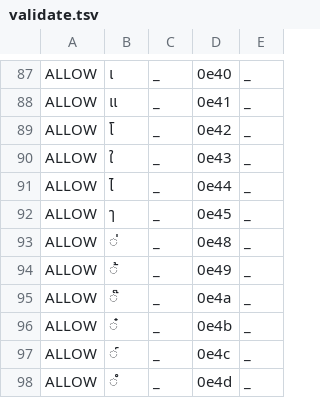
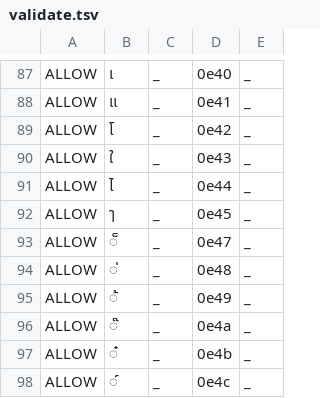
Before and after one commit to ftyers/commonvoice-utils, a TSV file: cvutils/data/th/validate.tsv, drawn as a sheet; only a part is shown, gaps mark what is left out; the shorter side is filled out with more unchanged rows.

Commit message:
update alphabet and validate script for thai

```diff
--- a/cvutils/data/th/validate.tsv
+++ b/cvutils/data/th/validate.tsv
@@ -92,2 +92,3 @@ ALLOW	ไ	_	0e44	_
 ALLOW	ๅ	_	0e45	_
+ALLOW	็	_	0e47	_
 ALLOW	่	_	0e48	_
```
Also changed, not shown: 1 other file.
